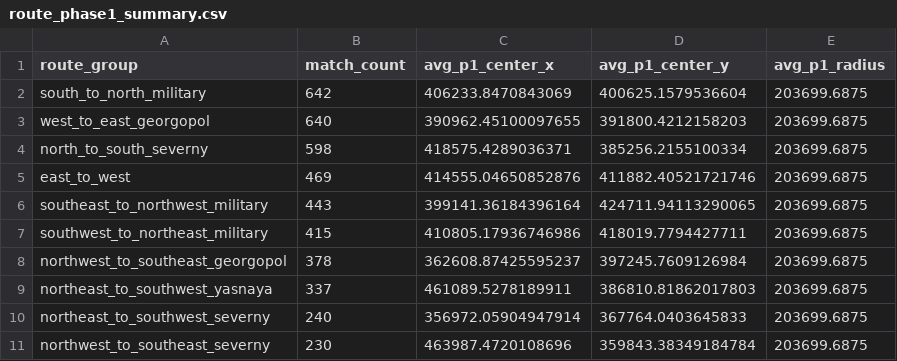
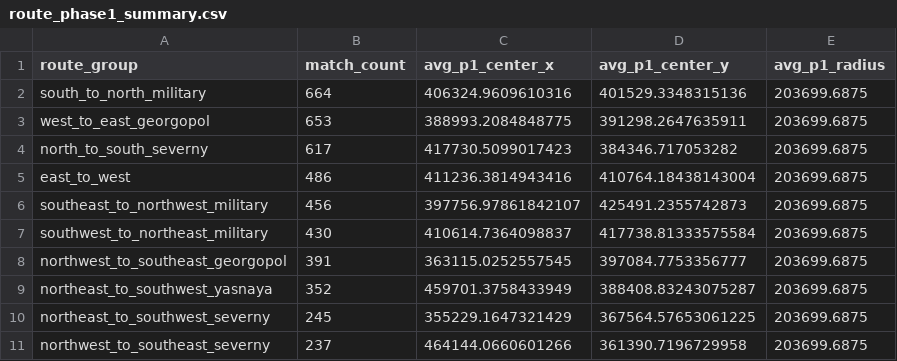
Before and after one commit to YeopSeung04/PUBG-Erangel-Circle-Predictor, a CSV file: data/processed/route_phase1_summary.csv, drawn as a sheet; only a part is shown; the diff covers the shown part only.

```diff
--- a/data/processed/route_phase1_summary.csv
+++ b/data/processed/route_phase1_summary.csv
@@ -1,11 +1,11 @@
 route_group,match_count,avg_p1_center_x,avg_p1_center_y,avg_p1_radius
-south_to_north_military,642,406233.8470843069,400625.1579536604,203699.6875
-west_to_east_georgopol,640,390962.45100097655,391800.4212158203,203699.6875
-north_to_south_severny,598,418575.4289036371,385256.2155100334,203699.6875
-east_to_west,469,414555.04650852876,411882.40521721746,203699.6875
-southeast_to_northwest_military,443,399141.36184396164,424711.94113290065,203699.6875
-southwest_to_northeast_military,415,410805.17936746986,418019.7794427711,203699.6875
-northwest_to_southeast_georgopol,378,362608.87425595237,397245.7609126984,203699.6875
-northeast_to_southwest_yasnaya,337,461089.5278189911,386810.81862017803,203699.6875
-northeast_to_southwest_severny,240,356972.05904947914,367764.0403645833,203699.6875
-northwest_to_southeast_severny,230,463987.4720108696,359843.38349184784,203699.6875
+south_to_north_military,664,406324.9609610316,401529.3348315136,203699.6875
+west_to_east_georgopol,653,388993.2084848775,391298.2647635911,203699.6875
+north_to_south_severny,617,417730.5099017423,384346.717053282,203699.6875
+east_to_west,486,411236.3814943416,410764.18438143004,203699.6875
+southeast_to_northwest_military,456,397756.97861842107,425491.2355742873,203699.6875
+southwest_to_northeast_military,430,410614.7364098837,417738.81333575584,203699.6875
+northwest_to_southeast_georgopol,391,363115.0252557545,397084.7753356777,203699.6875
+northeast_to_southwest_yasnaya,352,459701.3758433949,388408.83243075287,203699.6875
+northeast_to_southwest_severny,245,355229.1647321429,367564.57653061225,203699.6875
+northwest_to_southeast_severny,237,464144.0660601266,361390.7196729958,203699.6875
```
Also changed, not shown: 1 added row, 1 removed row and 21 edited cells elsewhere in this file, 6 other files.
